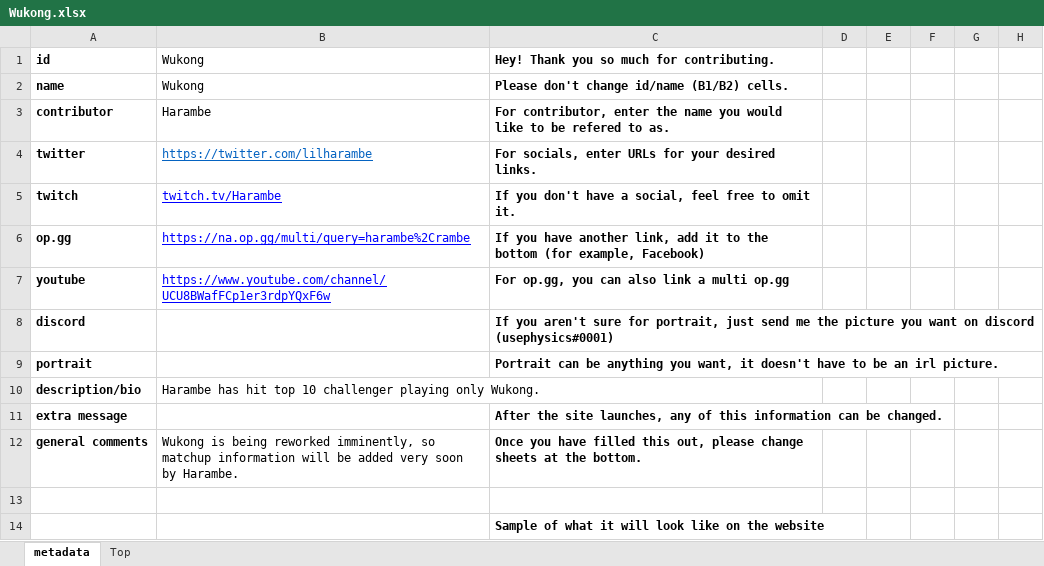
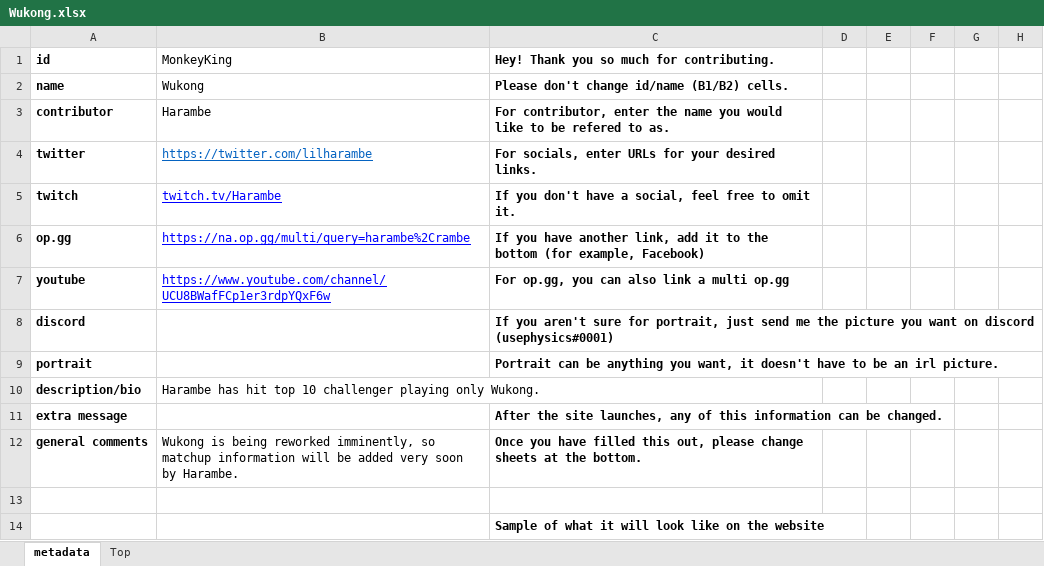
Before and after one commit to snuuy/champs.gg, an Excel workbook: spreadsheets/Wukong.xlsx, sheet metadata, drawn as a sheet; only a part is shown; values as stored, in another font and other column widths than the file's, no borders; charts and pictures not drawn; the diff names each change by its address in the sheet, - before the commit and + after, or states it on an @@ line.

Commit message:
wukong fix

```diff
--- a/spreadsheets/Wukong.xlsx (sheet metadata)
+++ b/spreadsheets/Wukong.xlsx (sheet metadata)
-B1: Wukong
+B1: MonkeyKing
```
Also changed, not shown: 2 other files.
